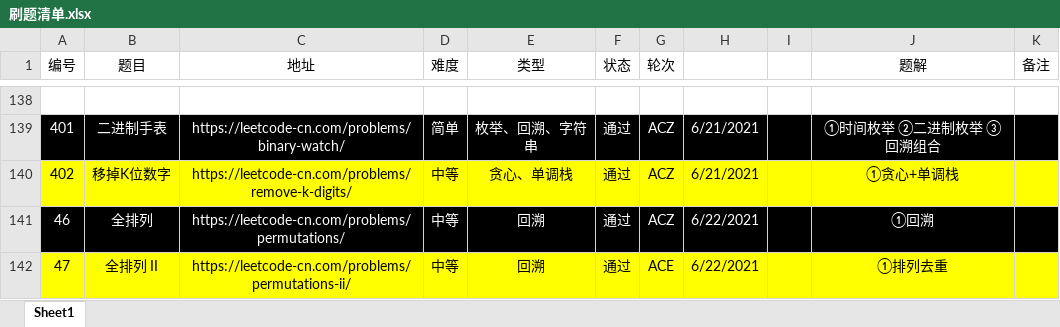
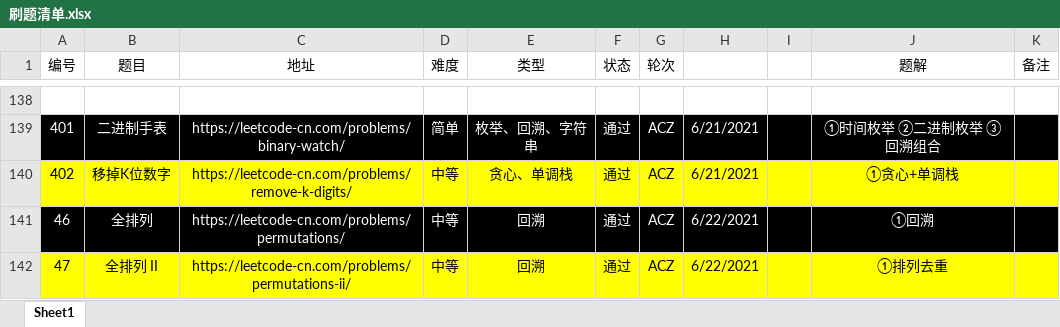
Before and after one commit to moonspiritacm/Leetcode-Java, an Excel workbook: notes/刷题清单.xlsx, sheet Sheet1, drawn as a sheet; only a part is shown, gaps mark what is left out; values as stored, in another font and other column widths than the file's, no borders; the diff names each change by its address in the sheet, - before the commit and + after, or states it on an @@ line.

Commit message:
Problem 0047 ACZ

```diff
--- a/notes/刷题清单.xlsx (sheet Sheet1)
+++ b/notes/刷题清单.xlsx (sheet Sheet1)
-G142 (轮次): ACE
+G142 (轮次): ACZ
```
